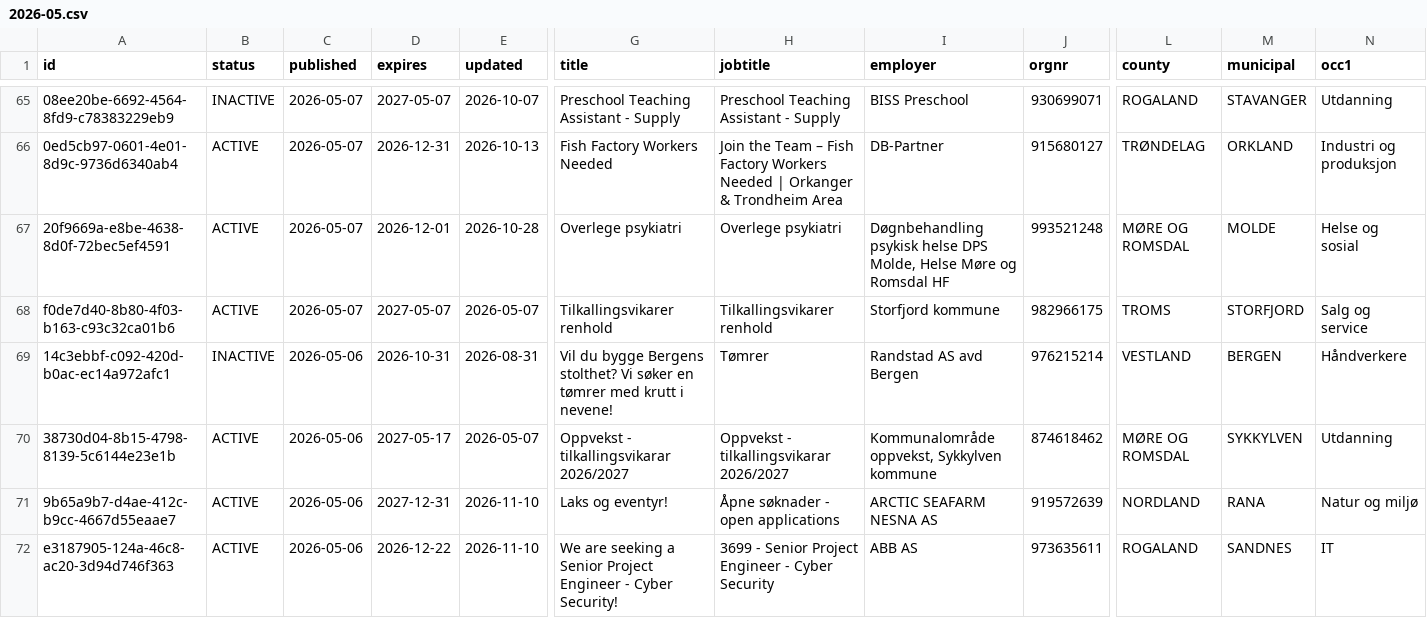
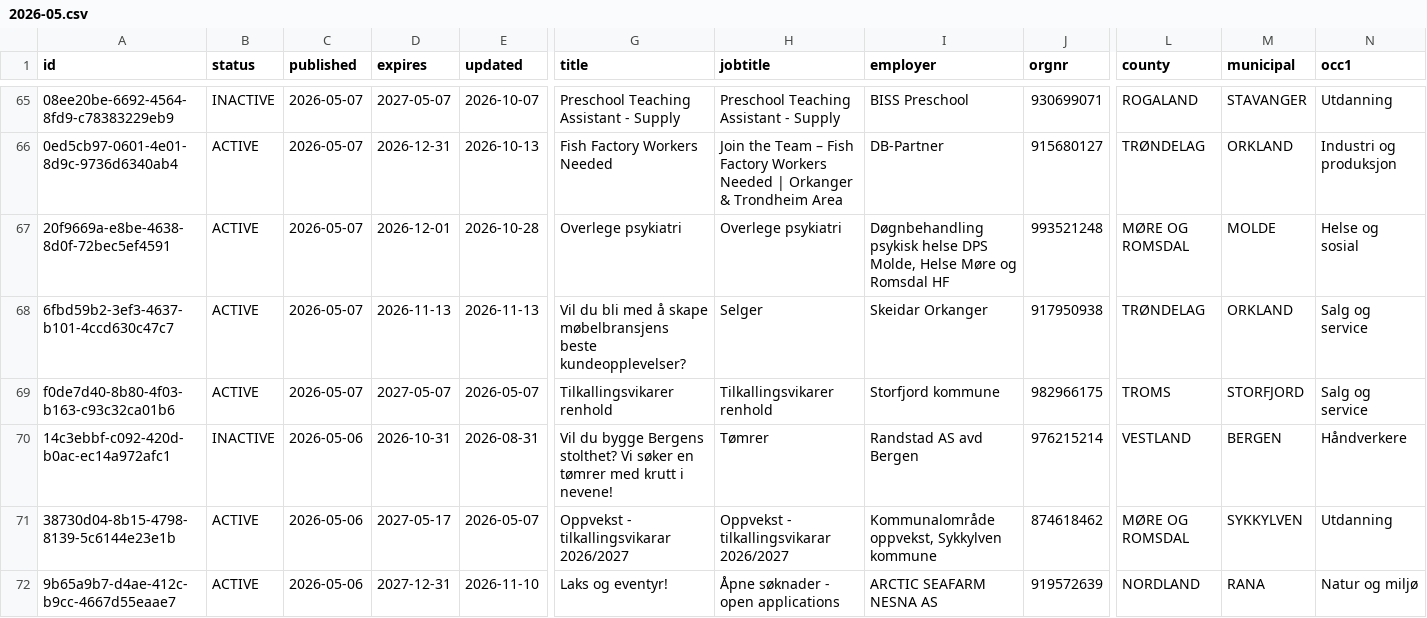
Before and after one commit to nghiaphuong/norway-job-market, a CSV file: data/ads/2026-05.csv, drawn as a sheet; only a part is shown, gaps mark what is left out; the shorter side is filled out with more unchanged rows; rows hold the shown columns only; the diff names each change by its address in the sheet, - before the commit and + after, or states it on an @@ line.

```diff
--- a/data/ads/2026-05.csv
+++ b/data/ads/2026-05.csv
+row 68: 6fbd59b2-3ef3-4637-b101-4ccd630c47c7 | ACTIVE | 2026-05-07 | 2026-11-13 | 2026-11-13 | Vil du bli med å skape møbelbransjens beste kundeopplevelser? | Selger | Skeidar Orkanger | 917950938 | TRØNDELAG | ORKLAND | Salg og service
```
Also changed, not shown: data/ads/2025-02.csv, data/ads/2026-01.csv, 14 other files.
